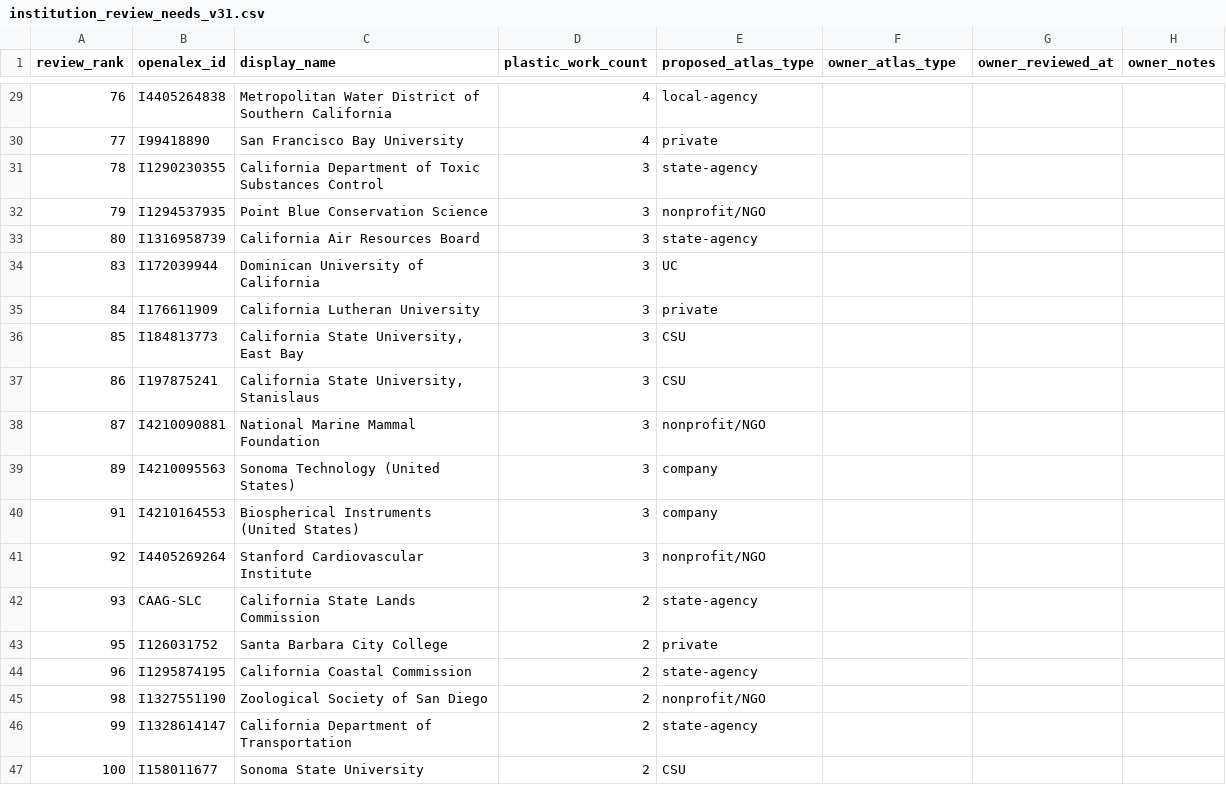
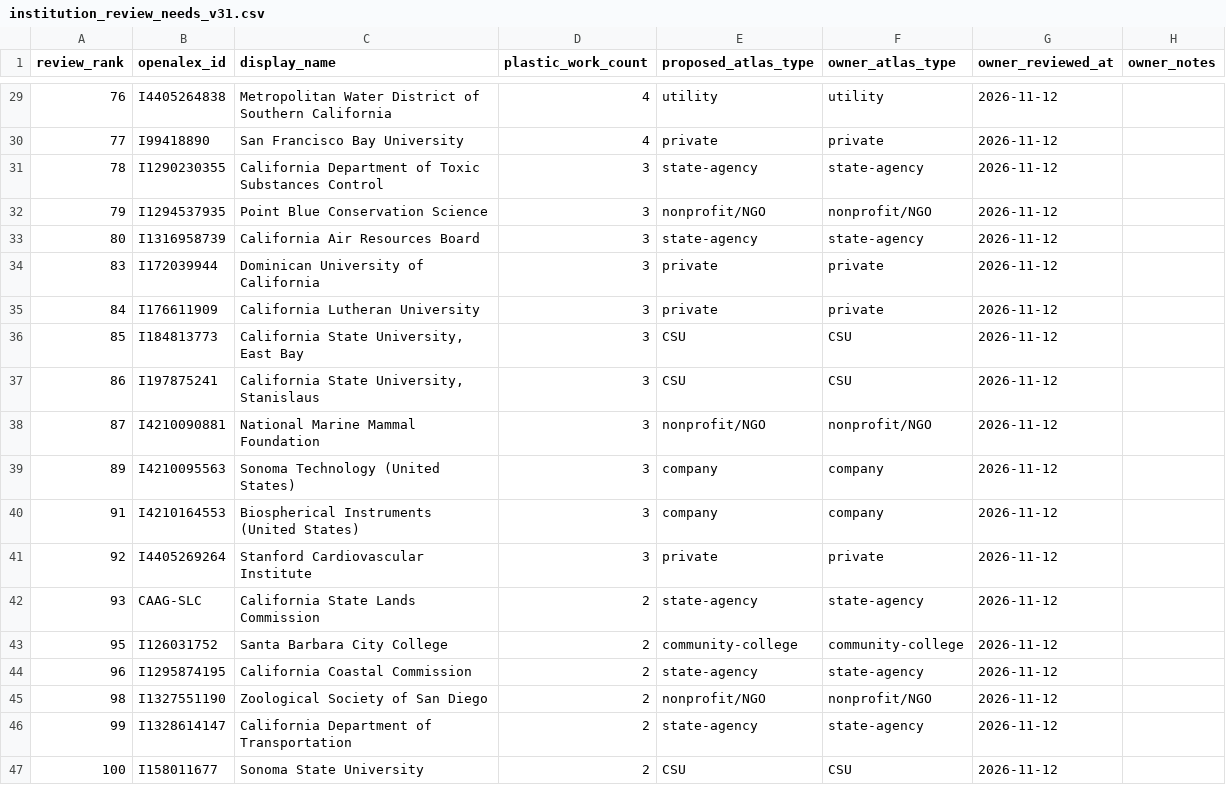
Before and after one commit to ScottCoffin/CA_Plastics_Research_Dash, a CSV file: data/processed/institution_review_needs_v31.csv, drawn as a sheet; only a part is shown, gaps mark what is left out; the diff covers the shown part only.

```diff
--- a/data/processed/institution_review_needs_v31.csv
+++ b/data/processed/institution_review_needs_v31.csv
@@ -29,19 +29,19 @@ review_rank,openalex_id,display_name,plastic_work_count,proposed_atlas_type,owne
-76,I4405264838,Metropolitan Water District of Southern California,4,local-agency,,,
-77,I99418890,San Francisco Bay University,4,private,,,
-78,I1290230355,California Department of Toxic Substances Control,3,state-agency,,,
-79,I1294537935,Point Blue Conservation Science,3,nonprofit/NGO,,,
-80,I1316958739,California Air Resources Board,3,state-agency,,,
-83,I172039944,Dominican University of California,3,UC,,,
-84,I176611909,California Lutheran University,3,private,,,
-85,I184813773,"California State University, East Bay",3,CSU,,,
-86,I197875241,"California State University, Stanislaus",3,CSU,,,
-87,I4210090881,National Marine Mammal Foundation,3,nonprofit/NGO,,,
-89,I4210095563,Sonoma Technology (United States),3,company,,,
-91,I4210164553,Biospherical Instruments (United States),3,company,,,
-92,I4405269264,Stanford Cardiovascular Institute,3,nonprofit/NGO,,,
-93,CAAG-SLC,California State Lands Commission,2,state-agency,,,
-95,I126031752,Santa Barbara City College,2,private,,,
-96,I1295874195,California Coastal Commission,2,state-agency,,,
-98,I1327551190,Zoological Society of San Diego,2,nonprofit/NGO,,,
-99,I1328614147,California Department of Transportation,2,state-agency,,,
-100,I158011677,Sonoma State University,2,CSU,,,
+76,I4405264838,Metropolitan Water District of Southern California,4,utility,utility,2026-11-12,
+77,I99418890,San Francisco Bay University,4,private,private,2026-11-12,
+78,I1290230355,California Department of Toxic Substances Control,3,state-agency,state-agency,2026-11-12,
+79,I1294537935,Point Blue Conservation Science,3,nonprofit/NGO,nonprofit/NGO,2026-11-12,
+80,I1316958739,California Air Resources Board,3,state-agency,state-agency,2026-11-12,
+83,I172039944,Dominican University of California,3,private,private,2026-11-12,
+84,I176611909,California Lutheran University,3,private,private,2026-11-12,
+85,I184813773,"California State University, East Bay",3,CSU,CSU,2026-11-12,
+86,I197875241,"California State University, Stanislaus",3,CSU,CSU,2026-11-12,
+87,I4210090881,National Marine Mammal Foundation,3,nonprofit/NGO,nonprofit/NGO,2026-11-12,
+89,I4210095563,Sonoma Technology (United States),3,company,company,2026-11-12,
+91,I4210164553,Biospherical Instruments (United States),3,company,company,2026-11-12,
+92,I4405269264,Stanford Cardiovascular Institute,3,private,private,2026-11-12,
+93,CAAG-SLC,California State Lands Commission,2,state-agency,state-agency,2026-11-12,
+95,I126031752,Santa Barbara City College,2,community-college,community-college,2026-11-12,
+96,I1295874195,California Coastal Commission,2,state-agency,state-agency,2026-11-12,
+98,I1327551190,Zoological Society of San Diego,2,nonprofit/NGO,nonprofit/NGO,2026-11-12,
+99,I1328614147,California Department of Transportation,2,state-agency,state-agency,2026-11-12,
+100,I158011677,Sonoma State University,2,CSU,CSU,2026-11-12,
```
Also changed, not shown: 57 edited cells elsewhere in this file, config/institution_overrides.csv, config/institution_types.csv, 11 other files.
